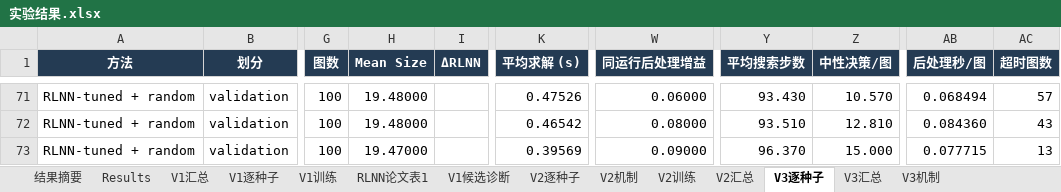
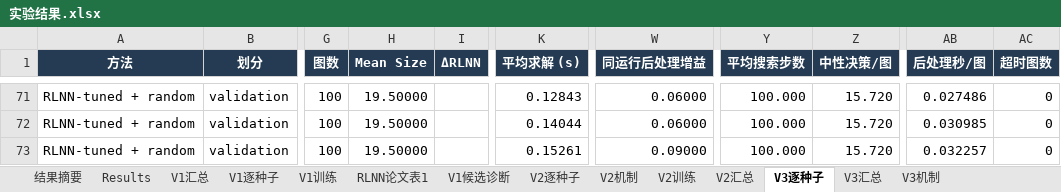
Before and after one commit to YuqiWang-code/RLNN_lab, an Excel workbook: docs/实验结果.xlsx, sheet V3逐种子, drawn as a sheet; only a part is shown, gaps mark what is left out; values as stored, in another font and other column widths than the file's, no borders; the diff covers the shown part only; the diff names each change by its address in the sheet, - before the commit and + after, or states it on an @@ line.

```diff
--- a/docs/实验结果.xlsx (sheet V3逐种子)
+++ b/docs/实验结果.xlsx (sheet V3逐种子)
-H71:H72 (Mean Size): 19.48000
+H71:H72 (Mean Size): 19.50000
-K71 (平均求解 (s)): 0.47526
+K71 (平均求解 (s)): 0.12843
-Y71 (平均搜索步数): 93.430
+Y71 (平均搜索步数): 100.000
-Z71 (中性决策/图): 10.570
+Z71 (中性决策/图): 15.720
-AB71 (后处理秒/图): 0.068494
+AB71 (后处理秒/图): 0.027486
-AC71 (超时图数): 57
+AC71 (超时图数): 0
-K72 (平均求解 (s)): 0.46542
+K72 (平均求解 (s)): 0.14044
-W72 (同运行后处理增益): 0.08000
+W72 (同运行后处理增益): 0.06000
-Y72 (平均搜索步数): 93.510
+Y72 (平均搜索步数): 100.000
-Z72 (中性决策/图): 12.810
+Z72 (中性决策/图): 15.720
-AB72 (后处理秒/图): 0.084360
+AB72 (后处理秒/图): 0.030985
-AC72 (超时图数): 43
+AC72 (超时图数): 0
-H73 (Mean Size): 19.47000
+H73 (Mean Size): 19.50000
-K73 (平均求解 (s)): 0.39569
+K73 (平均求解 (s)): 0.15261
-Y73 (平均搜索步数): 96.370
+Y73 (平均搜索步数): 100.000
-Z73 (中性决策/图): 15.000
+Z73 (中性决策/图): 15.720
-AB73 (后处理秒/图): 0.077715
+AB73 (后处理秒/图): 0.032257
-AC73 (超时图数): 13
+AC73 (超时图数): 0
```
Also changed, not shown: 27 edited cells elsewhere in this sheet, sheet V3汇总, 15 other files.
